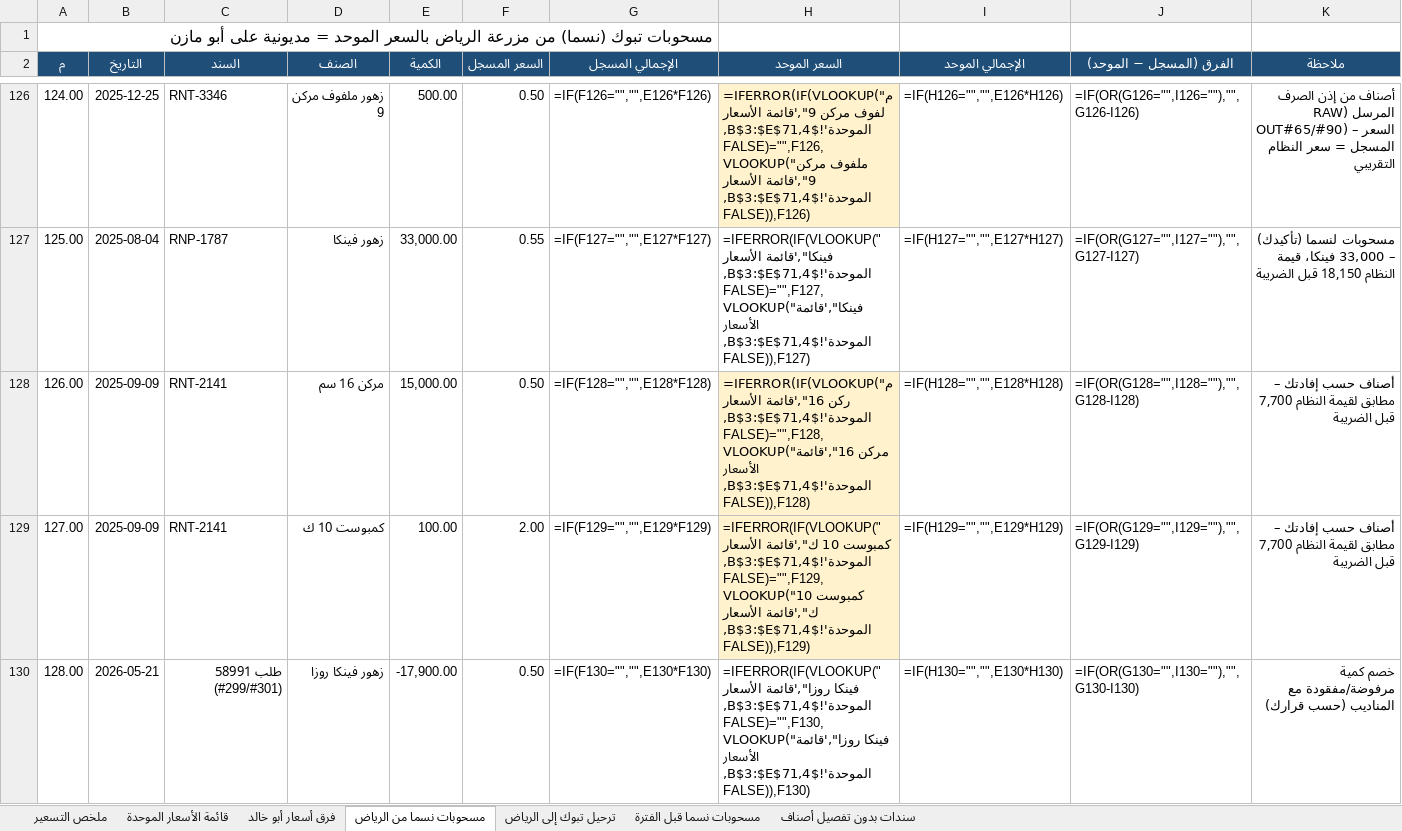
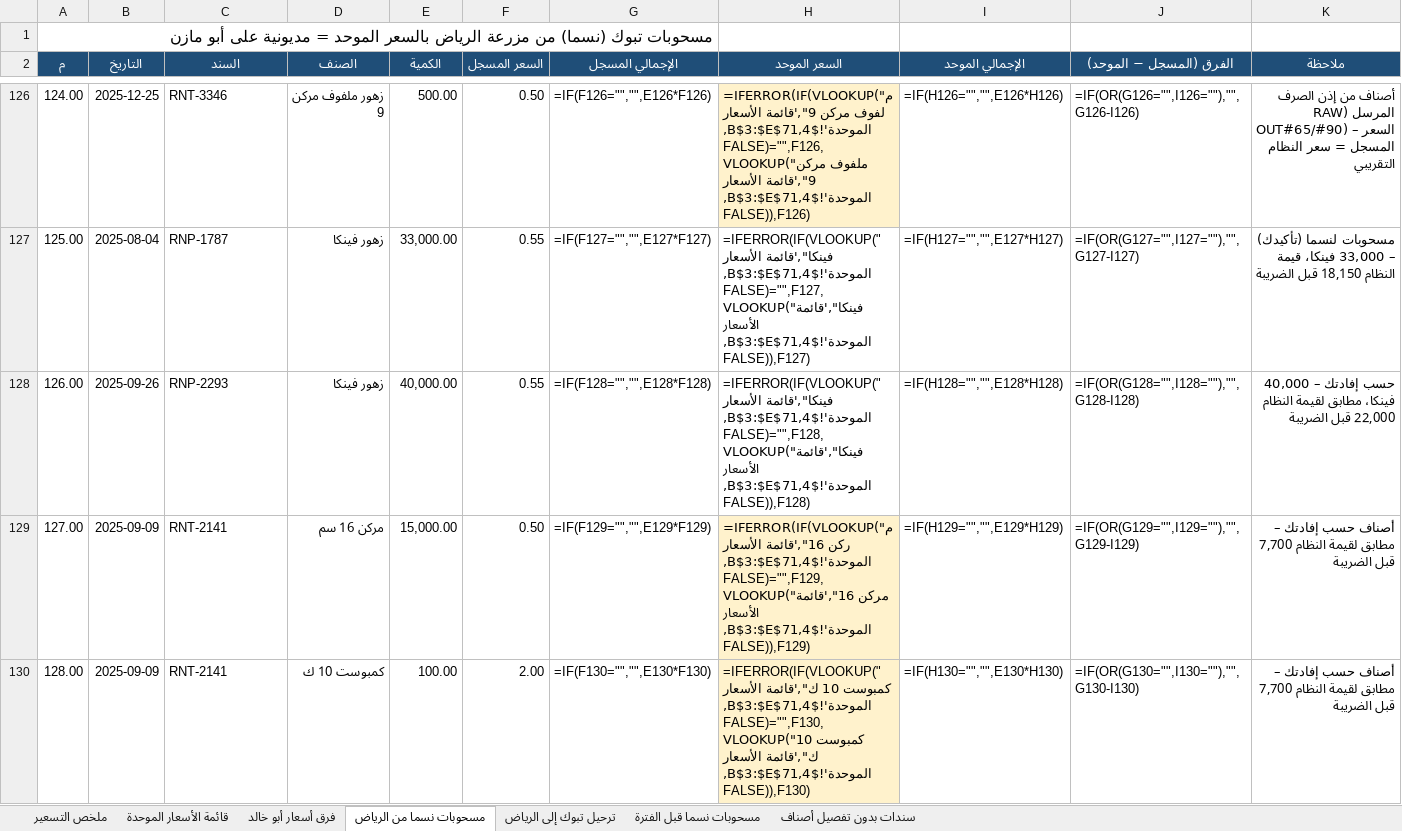
Before and after one commit to ahmedabdelsabour6/NSC, an Excel workbook: التسعير_الموحد_للمسحوبات_والترحيل.xlsx, sheet مسحوبات نسما من الرياض, drawn as a sheet; only a part is shown, gaps mark what is left out; values as stored, in another font and other column widths than the file's, no borders; formulas without a stored value are shown as written; the diff covers the shown part only; the diff names each change by its address in the sheet, - before the commit and + after, or states it on an @@ line.

```diff
--- a/التسعير_الموحد_للمسحوبات_والترحيل.xlsx (sheet مسحوبات نسما من الرياض)
+++ b/التسعير_الموحد_للمسحوبات_والترحيل.xlsx (sheet مسحوبات نسما من الرياض)
-B128 (التاريخ): 2025-09-09
+B128 (التاريخ): 2025-09-26
-C128 (السند): RNT-2141
+C128 (السند): RNP-2293
-D128 (الصنف): مركن 16 سم
+D128 (الصنف): زهور فينكا
-E128 (الكمية): 15,000.00
+E128 (الكمية): 40,000.00
-F128 (السعر المسجل): 0.50
+F128 (السعر المسجل): 0.55
-H128 (السعر الموحد): =IFERROR(IF(VLOOKUP("مركن 16",'قائمة الأسعار الموحدة'!$B$3:$E$71,4,FALSE)="",F128,VLOOKUP("مركن 16",'قائمة الأسعار الموحدة'!$B$3:$E$71,4,FALSE)),F128)
+H128 (السعر الموحد): =IFERROR(IF(VLOOKUP("فينكا",'قائمة الأسعار الموحدة'!$B$3:$E$71,4,FALSE)="",F128,VLOOKUP("فينكا",'قائمة الأسعار الموحدة'!$B$3:$E$71,4,FALSE)),F128)
-H128 fill: #FFF2CC
+H128 fill: none
-K128 (ملاحظة): أصناف حسب إفادتك – مطابق لقيمة النظام 7,700 قبل الضريبة
+K128 (ملاحظة): حسب إفادتك – 40,000 فينكا، مطابق لقيمة النظام 22,000 قبل الضريبة
-D129 (الصنف): كمبوست 10 ك
+D129 (الصنف): مركن 16 سم
-E129 (الكمية): 100.00
+E129 (الكمية): 15,000.00
-F129 (السعر المسجل): 2.00
+F129 (السعر المسجل): 0.50
-H129 (السعر الموحد): =IFERROR(IF(VLOOKUP("كمبوست 10 ك",'قائمة الأسعار الموحدة'!$B$3:$E$71,4,FALSE)="",F129,VLOOKUP("كمبوست 10 ك",'قائمة الأسعار الموحدة'!$B$3:$E$71,4,FALSE)),F129)
+H129 (السعر الموحد): =IFERROR(IF(VLOOKUP("مركن 16",'قائمة الأسعار الموحدة'!$B$3:$E$71,4,FALSE)="",F129,VLOOKUP("مركن 16",'قائمة الأسعار الموحدة'!$B$3:$E$71,4,FALSE)),F129)
-B130 (التاريخ): 2026-05-21
+B130 (التاريخ): 2025-09-09
-C130 (السند): طلب 58991 (#299/#301)
+C130 (السند): RNT-2141
-D130 (الصنف): زهور فينكا روزا
+D130 (الصنف): كمبوست 10 ك
-E130 (الكمية): -17,900.00
+E130 (الكمية): 100.00
-F130 (السعر المسجل): 0.50
+F130 (السعر المسجل): 2.00
-H130 (السعر الموحد): =IFERROR(IF(VLOOKUP("فينكا روزا",'قائمة الأسعار الموحدة'!$B$3:$E$71,4,FALSE)="",F130,VLOOKUP("فينكا روزا",'قائمة الأسعار الموحدة'!$B$3:$E$71,4,FALSE)),F130)
+H130 (السعر الموحد): =IFERROR(IF(VLOOKUP("كمبوست 10 ك",'قائمة الأسعار الموحدة'!$B$3:$E$71,4,FALSE)="",F130,VLOOKUP("كمبوست 10 ك",'قائمة الأسعار الموحدة'!$B$3:$E$71,4,FALSE)),F130)
-H130 fill: none
+H130 fill: #FFF2CC
-K130 (ملاحظة): خصم كمية مرفوضة/مفقودة مع المناديب (حسب قرارك)
+K130 (ملاحظة): أصناف حسب إفادتك – مطابق لقيمة النظام 7,700 قبل الضريبة
```
Also changed, not shown: 1 added row and 10 edited cells elsewhere in this sheet, sheet سندات بدون تفصيل أصناف, sheet ملخص التسعير, sheet قائمة الأسعار الموحدة.
